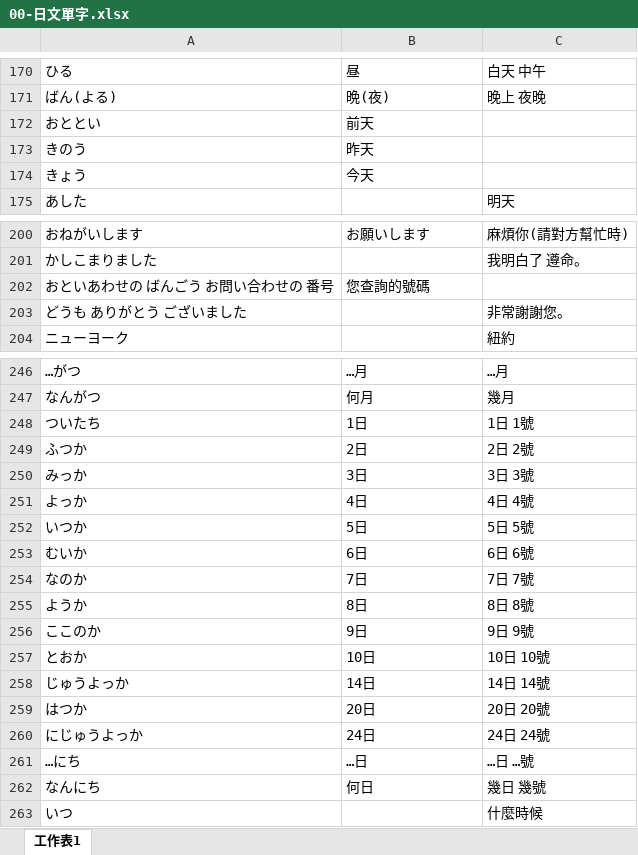
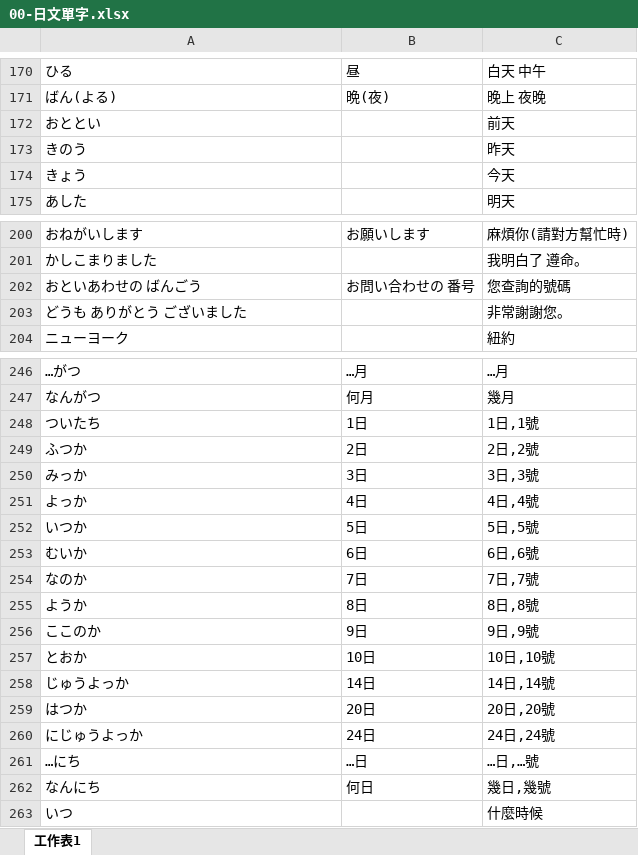
Before and after one commit to exp2718x/kana-trainer, an Excel workbook: 00-日文單字.xlsx, sheet 工作表1, drawn as a sheet; only a part is shown, gaps mark what is left out; values as stored, in another font and other column widths than the file's, no borders; removed rows and columns are numbered as before the commit, all else as after; the diff covers the shown part only; the diff names each change by its address in the sheet, - before the commit and + after, or states it on an @@ line.

Commit message:
Add files via upload

```diff
--- a/00-日文單字.xlsx (sheet 工作表1)
+++ b/00-日文單字.xlsx (sheet 工作表1)
-B172: 前天
+B172: (empty)
-C172: (empty)
+C172: 前天
-B173: 昨天
+B173: (empty)
-C173: (empty)
+C173: 昨天
-B174: 今天
+B174: (empty)
-C174: (empty)
+C174: 今天
-row 202: おといあわせの ばんごう お問い合わせの 番号 | 您查詢的號碼
+row 202: おといあわせの ばんごう | お問い合わせの 番号 | 您查詢的號碼
-C248: 1日 1號
+C248: 1日,1號
-C249: 2日 2號
+C249: 2日,2號
-C250: 3日 3號
+C250: 3日,3號
-C251: 4日 4號
+C251: 4日,4號
-C252: 5日 5號
+C252: 5日,5號
-C253: 6日 6號
+C253: 6日,6號
-C254: 7日 7號
+C254: 7日,7號
-C255: 8日 8號
+C255: 8日,8號
-C256: 9日 9號
+C256: 9日,9號
-C257: 10日 10號
+C257: 10日,10號
-C258: 14日 14號
+C258: 14日,14號
-C259: 20日 20號
+C259: 20日,20號
-C260: 24日 24號
+C260: 24日,24號
-C261: …日 …號
+C261: …日,…號
-C262: 幾日 幾號
+C262: 幾日,幾號
```
Also changed, not shown: 6 edited cells elsewhere in this sheet.
